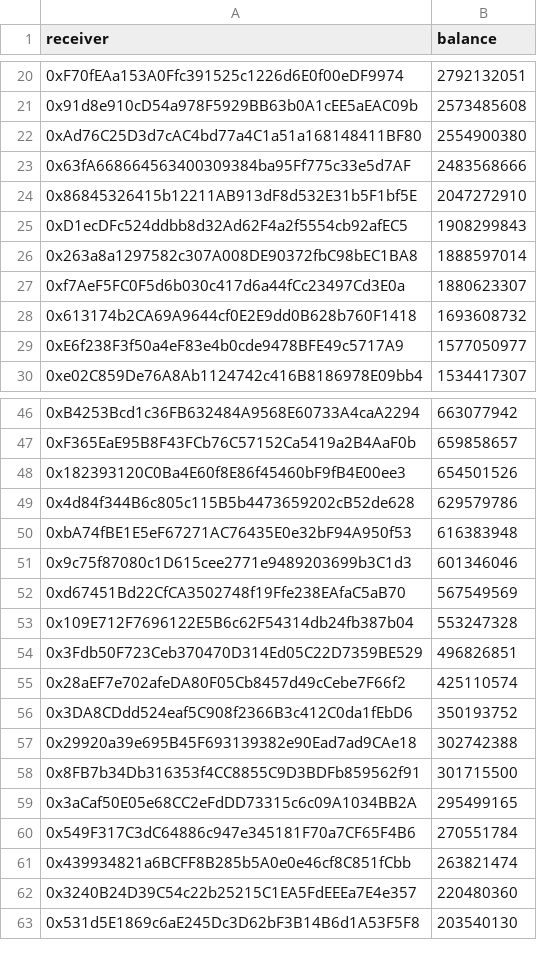
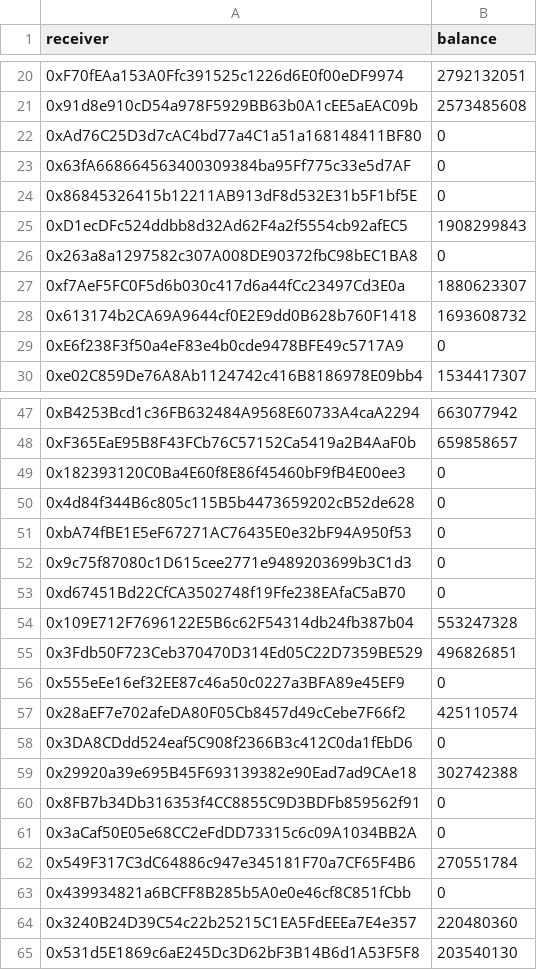
Before and after one commit to locus-finance/Vaults, a CSV file: tasks/migration/csv/lvDciV2TokenReceiversReadyForDrop.csv, drawn as a sheet; only a part is shown, gaps mark what is left out; addresses are those after the commit; the diff covers the shown part only; the diff names each change by its address in the sheet, - before the commit and + after, or states it on an @@ line.

```diff
--- a/tasks/migration/csv/lvDciV2TokenReceiversReadyForDrop.csv
+++ b/tasks/migration/csv/lvDciV2TokenReceiversReadyForDrop.csv
-B22 (balance): 2554900380
+B22 (balance): 0
-B23 (balance): 2483568666
+B23 (balance): 0
-B24 (balance): 2047272910
+B24 (balance): 0
-B26 (balance): 1888597014
+B26 (balance): 0
-B29 (balance): 1577050977
+B29 (balance): 0
-B49 (balance): 654501526
+B49 (balance): 0
-B50 (balance): 629579786
+B50 (balance): 0
-B51 (balance): 616383948
+B51 (balance): 0
-B52 (balance): 601346046
+B52 (balance): 0
-B53 (balance): 567549569
+B53 (balance): 0
+row 56: 0x555eEe16ef32EE87c46a50c0227a3BFA89e45EF9 | 0
-B58 (balance): 350193752
+B58 (balance): 0
-B60 (balance): 301715500
+B60 (balance): 0
-B61 (balance): 295499165
+B61 (balance): 0
-B63 (balance): 263821474
+B63 (balance): 0
```
Also changed, not shown: 3 added rows and 32 edited cells elsewhere in this file, 8 other files.
